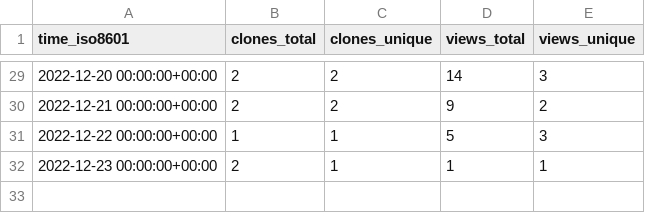
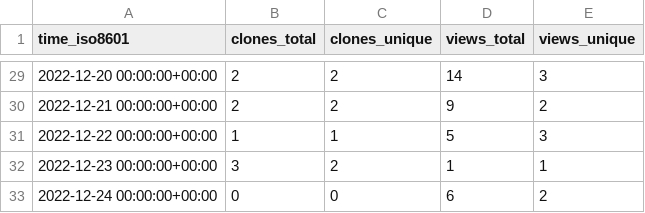
Before and after one commit to Ricardokevins/Kevinpro-NLP-demo, a CSV file: Ricardokevins/Kevinpro-NLP-demo/ghrs-data/views_clones_aggregate.csv, drawn as a sheet; only a part is shown, gaps mark what is left out.

```diff
--- a/Ricardokevins/Kevinpro-NLP-demo/ghrs-data/views_clones_aggregate.csv
+++ b/Ricardokevins/Kevinpro-NLP-demo/ghrs-data/views_clones_aggregate.csv
@@ -31,2 +31,3 @@ time_iso8601,clones_total,clones_unique,views_total,views_unique
 2022-12-22 00:00:00+00:00,1,1,5,3
-2022-12-23 00:00:00+00:00,2,1,1,1
+2022-12-23 00:00:00+00:00,3,2,1,1
+2022-12-24 00:00:00+00:00,0,0,6,2
```
Also changed, not shown: 1 other file.
